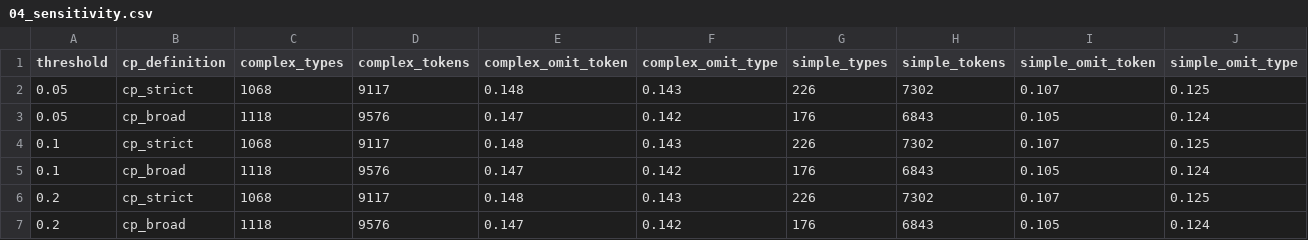
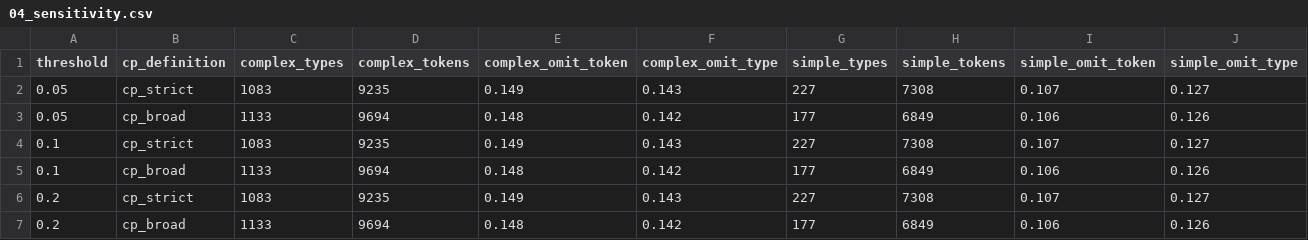
Before and after one commit to samasoltani/persian-object-omission, a CSV file: outputs/tables/04_sensitivity.csv, drawn as a sheet.

```diff
--- a/outputs/tables/04_sensitivity.csv
+++ b/outputs/tables/04_sensitivity.csv
@@ -1,7 +1,7 @@
 threshold,cp_definition,complex_types,complex_tokens,complex_omit_token,complex_omit_type,simple_types,simple_tokens,simple_omit_token,simple_omit_type
-0.05,cp_strict,1068,9117,0.148,0.143,226,7302,0.107,0.125
-0.05,cp_broad,1118,9576,0.147,0.142,176,6843,0.105,0.124
-0.1,cp_strict,1068,9117,0.148,0.143,226,7302,0.107,0.125
-0.1,cp_broad,1118,9576,0.147,0.142,176,6843,0.105,0.124
-0.2,cp_strict,1068,9117,0.148,0.143,226,7302,0.107,0.125
-0.2,cp_broad,1118,9576,0.147,0.142,176,6843,0.105,0.124
+0.05,cp_strict,1083,9235,0.149,0.143,227,7308,0.107,0.127
+0.05,cp_broad,1133,9694,0.148,0.142,177,6849,0.106,0.126
+0.1,cp_strict,1083,9235,0.149,0.143,227,7308,0.107,0.127
+0.1,cp_broad,1133,9694,0.148,0.142,177,6849,0.106,0.126
+0.2,cp_strict,1083,9235,0.149,0.143,227,7308,0.107,0.127
+0.2,cp_broad,1133,9694,0.148,0.142,177,6849,0.106,0.126
```
Also changed, not shown: outputs/tables/04_exclusions.csv, outputs/tables/04_predicates.csv, 1 other file.
